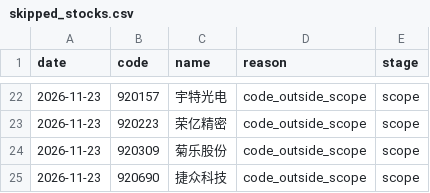
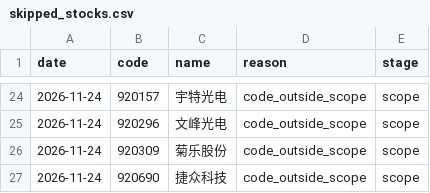
Before and after one commit to huvan9527-a11y/longhu, a CSV file: reports/skipped_stocks.csv, drawn as a sheet; only a part is shown, gaps mark what is left out; the diff covers the shown part only.

```diff
--- a/reports/skipped_stocks.csv
+++ b/reports/skipped_stocks.csv
@@ -22,4 +24,4 @@
-2026-11-23,920157,宇特光电,code_outside_scope,scope
-2026-11-23,920223,荣亿精密,code_outside_scope,scope
-2026-11-23,920309,菊乐股份,code_outside_scope,scope
-2026-11-23,920690,捷众科技,code_outside_scope,scope
+2026-11-24,920157,宇特光电,code_outside_scope,scope
+2026-11-24,920296,文峰光电,code_outside_scope,scope
+2026-11-24,920309,菊乐股份,code_outside_scope,scope
+2026-11-24,920690,捷众科技,code_outside_scope,scope
```
Also changed, not shown: 5 added rows, 3 removed rows and 35 edited cells elsewhere in this file, reports/current_signals.csv, reports/screening_audit_latest.csv, 2 other files.
